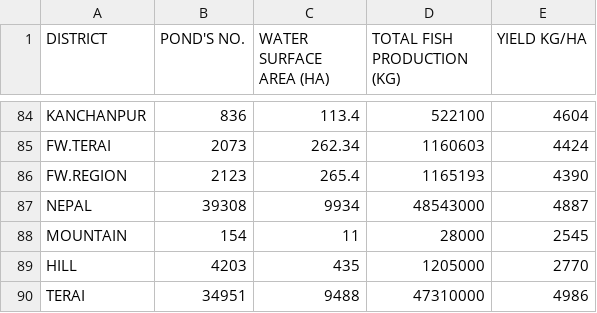
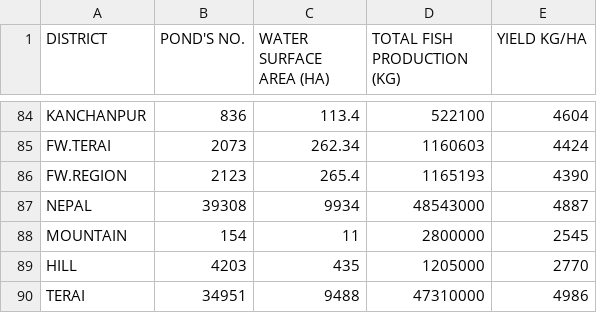
Before and after one commit to hungray123/data, a CSV file: datasets/agriculture/Water Surface Area and production of fish.csv, drawn as a sheet; only a part is shown, gaps mark what is left out.

Commit message:
uhm
ss

```diff
--- a/datasets/agriculture/Water Surface Area and production of fish.csv
+++ b/datasets/agriculture/Water Surface Area and production of fish.csv
@@ -87,3 +87,3 @@ FW.REGION,2123,265.4,1165193,4390
 NEPAL,39308,9934,48543000,4887
-MOUNTAIN,154,11,28000,2545
+MOUNTAIN,154,11,2800000,2545
 HILL,4203,435,1205000,2770
```
